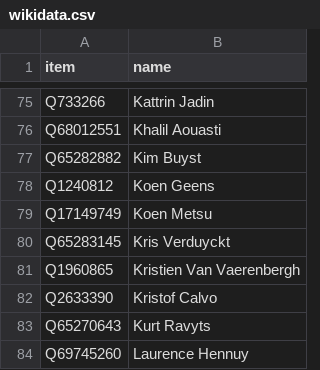
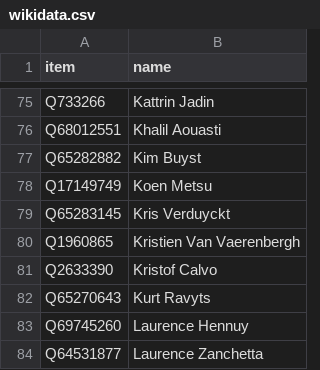
Before and after one commit to every-politician-scrapers/belgium-chamber-of-representatives, a CSV file: data/wikidata.csv, drawn as a sheet; only a part is shown, gaps mark what is left out; the shorter side is filled out with more unchanged rows.

```diff
--- a/data/wikidata.csv
+++ b/data/wikidata.csv
@@ -77,3 +77,2 @@ Q68012551,Khalil Aouasti
 Q65282882,Kim Buyst
-Q1240812,Koen Geens
 Q17149749,Koen Metsu
```
Also changed, not shown: 1 other file.
